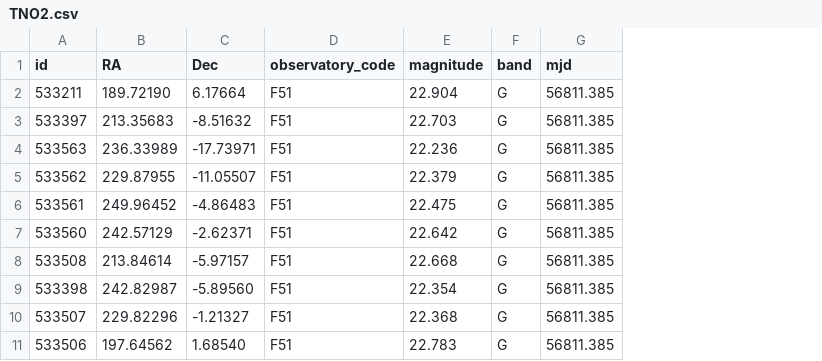
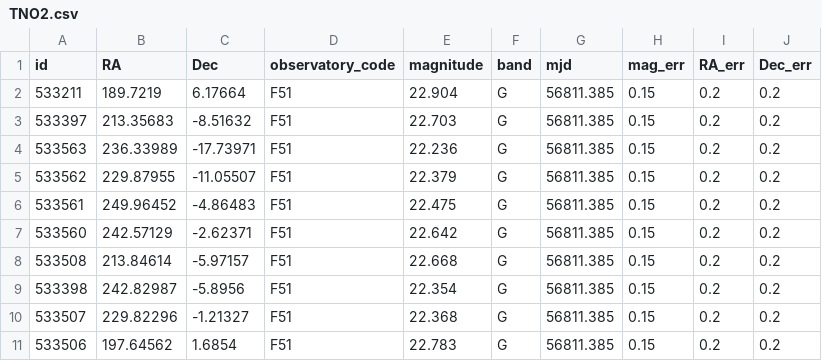
Before and after one commit to nugent-lab/FindPOTATOs-stable, a CSV file: sample_source_files/TNO2.csv, drawn as a sheet; the diff names each change by its address in the sheet, - before the commit and + after, or states it on an @@ line.

```diff
--- a/sample_source_files/TNO2.csv
+++ b/sample_source_files/TNO2.csv
+column H (mag_err), rows 2-11: all 0.15
+column I (RA_err), rows 2-11: all 0.2
+column J (Dec_err), rows 2-11: all 0.2
-B2 (RA): 189.72190
+B2 (RA): 189.7219
-C9 (Dec): -5.89560
+C9 (Dec): -5.8956
-C11 (Dec): 1.68540
+C11 (Dec): 1.6854
```
Also changed, not shown: sample_source_files/TNO1.csv, sample_source_files/TNO3.csv, 11 other files.
